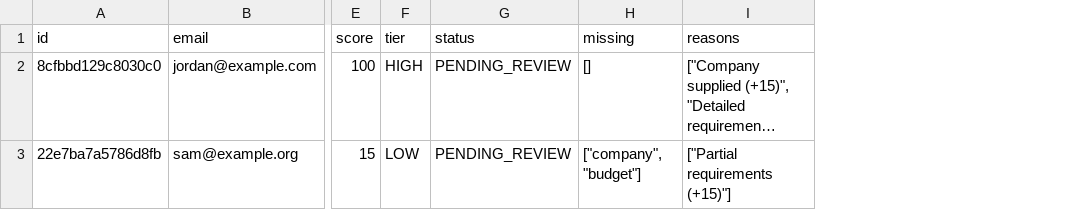
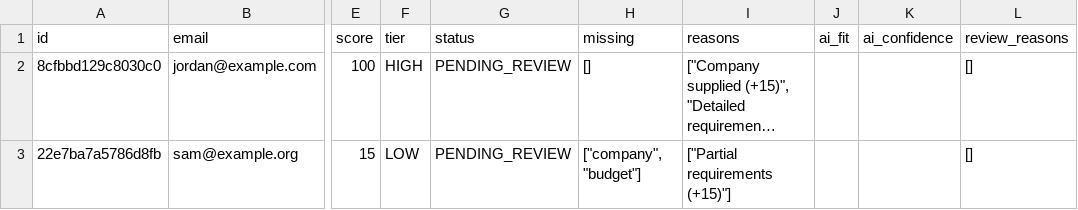
Before and after one commit to gabeacosta/leadflow-python-automation, a CSV file: examples/demo_export.csv, drawn as a sheet; only a part is shown, gaps mark what is left out; long unchanged cells end in …; the diff names each change by its address in the sheet, - before the commit and + after, or states it on an @@ line.

```diff
--- a/examples/demo_export.csv
+++ b/examples/demo_export.csv
+column J (ai_fit), empty
+column K (ai_confidence), empty
+column L (review_reasons), rows 2-3: [] | []
```
Also changed, not shown: 5 other files.
